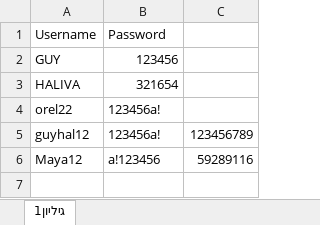
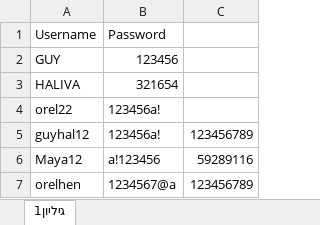
Before and after one commit to Guyaloosh/NewBirds, an Excel workbook: ProjectBirdsz/bin/Debug/users.xlsx, sheet גיליון1, drawn as a sheet; values as stored, in another font and other column widths than the file's, no borders; the diff names each change by its address in the sheet, - before the commit and + after, or states it on an @@ line.

```diff
--- a/ProjectBirdsz/bin/Debug/users.xlsx (sheet גיליון1)
+++ b/ProjectBirdsz/bin/Debug/users.xlsx (sheet גיליון1)
+row 7: orelhen | 1234567@a | 123456789
```
Also changed, not shown: ProjectBirdsz/bin/Debug/cages.xlsx, 8 other files.
